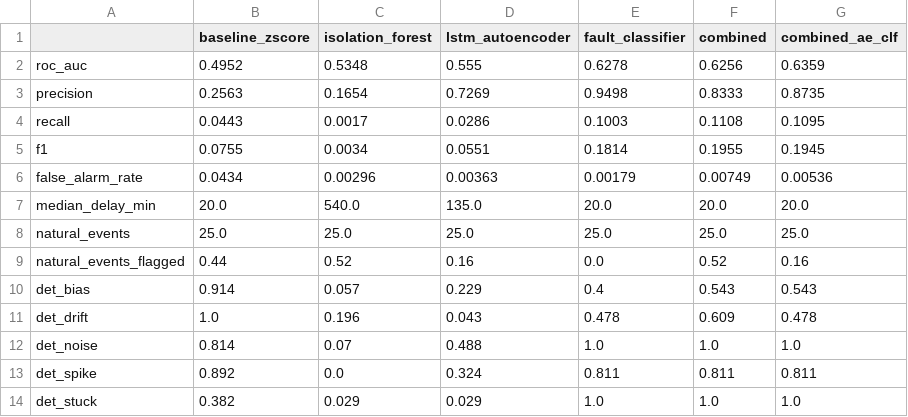
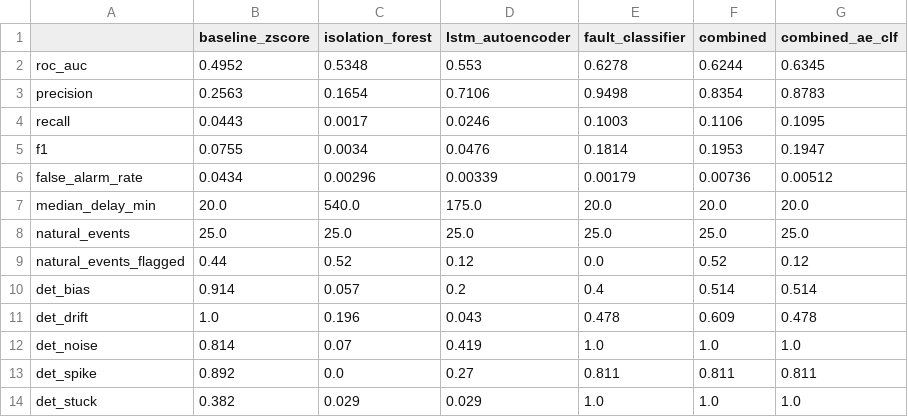
Before and after one commit to Drg-agn/Orbion, a CSV file: Orbion/ml/reports/metrics_table.csv, drawn as a sheet.

```diff
--- a/Orbion/ml/reports/metrics_table.csv
+++ b/Orbion/ml/reports/metrics_table.csv
@@ -1,14 +1,14 @@
 ,baseline_zscore,isolation_forest,lstm_autoencoder,fault_classifier,combined,combined_ae_clf
-roc_auc,0.4952,0.5348,0.555,0.6278,0.6256,0.6359
-precision,0.2563,0.1654,0.7269,0.9498,0.8333,0.8735
-recall,0.0443,0.0017,0.0286,0.1003,0.1108,0.1095
-f1,0.0755,0.0034,0.0551,0.1814,0.1955,0.1945
-false_alarm_rate,0.0434,0.00296,0.00363,0.00179,0.00749,0.00536
-median_delay_min,20.0,540.0,135.0,20.0,20.0,20.0
+roc_auc,0.4952,0.5348,0.553,0.6278,0.6244,0.6345
+precision,0.2563,0.1654,0.7106,0.9498,0.8354,0.8783
+recall,0.0443,0.0017,0.0246,0.1003,0.1106,0.1095
+f1,0.0755,0.0034,0.0476,0.1814,0.1953,0.1947
+false_alarm_rate,0.0434,0.00296,0.00339,0.00179,0.00736,0.00512
+median_delay_min,20.0,540.0,175.0,20.0,20.0,20.0
 natural_events,25.0,25.0,25.0,25.0,25.0,25.0
-natural_events_flagged,0.44,0.52,0.16,0.0,0.52,0.16
-det_bias,0.914,0.057,0.229,0.4,0.543,0.543
+natural_events_flagged,0.44,0.52,0.12,0.0,0.52,0.12
+det_bias,0.914,0.057,0.2,0.4,0.514,0.514
 det_drift,1.0,0.196,0.043,0.478,0.609,0.478
-det_noise,0.814,0.07,0.488,1.0,1.0,1.0
-det_spike,0.892,0.0,0.324,0.811,0.811,0.811
+det_noise,0.814,0.07,0.419,1.0,1.0,1.0
+det_spike,0.892,0.0,0.27,0.811,0.811,0.811
 det_stuck,0.382,0.029,0.029,1.0,1.0,1.0
```
Also changed, not shown: 12 other files.
